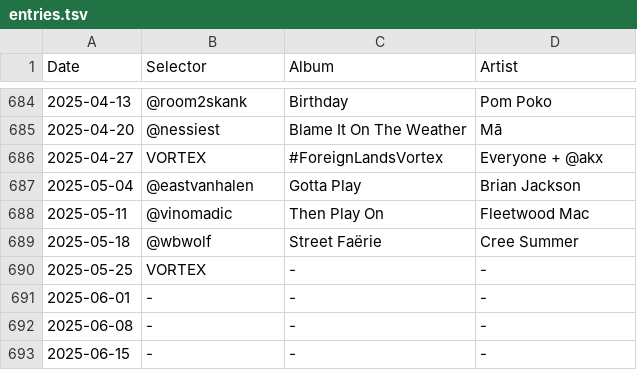
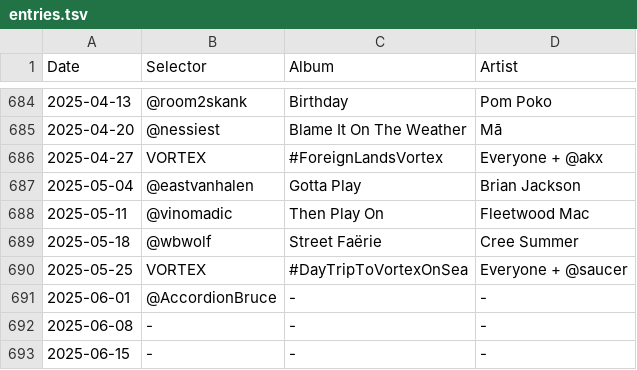
Before and after one commit to akx/listeningclub, a TSV file: entries.tsv, drawn as a sheet; only a part is shown, gaps mark what is left out.

```diff
--- a/entries.tsv
+++ b/entries.tsv
@@ -689,4 +689,4 @@ Date	Selector	Album	Artist
 2025-05-18	@wbwolf	Street Faërie	Cree Summer
-2025-05-25	VORTEX	-	-
-2025-06-01	-	-	-
+2025-05-25	VORTEX	#DayTripToVortexOnSea	Everyone + @saucer
+2025-06-01	@AccordionBruce	-	-
 2025-06-08	-	-	-
```
Also changed, not shown: 1 other file.
